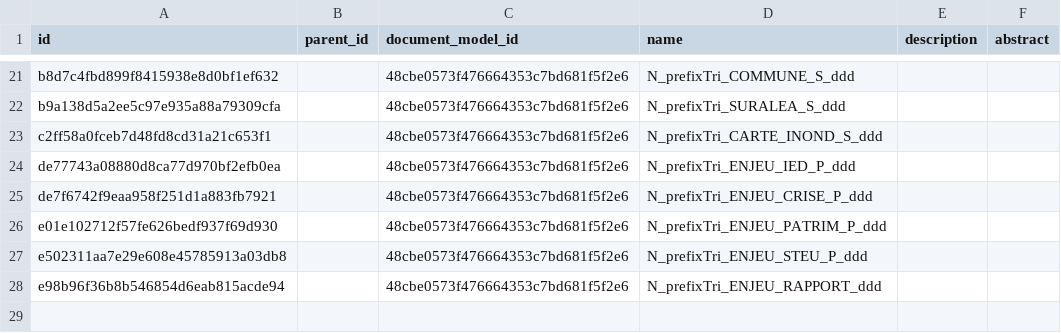
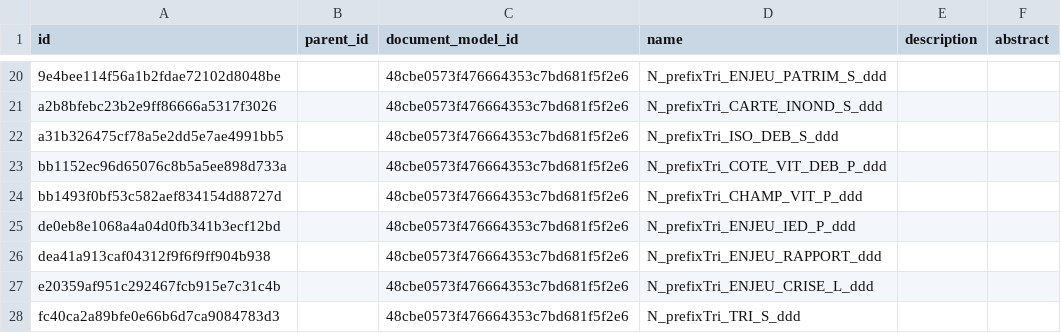
Before and after one commit to IGNF/validator-config-dgpr, a CSV file: config-backup/validator_feature_type.csv, drawn as a sheet; only a part is shown, gaps mark what is left out; removed rows and columns are numbered as before the commit, all else as after; the diff covers the shown part only; the diff names each change by its address in the sheet, - before the commit and + after, or states it on an @@ line.

```diff
--- a/config-backup/validator_feature_type.csv
+++ b/config-backup/validator_feature_type.csv
-A20 (id): b8d7c4fbd899f8415938e8d0bf1ef632
+A20 (id): 9e4bee114f56a1b2fdae72102d8048be
-D20 (name): N_prefixTri_COMMUNE_S_ddd
+D20 (name): N_prefixTri_ENJEU_PATRIM_S_ddd
-row 22: b9a138d5a2ee5c97e935a88a79309cfa |  | 48cbe0573f476664353c7bd681f5f2e6 | N_prefixTri_SURALEA_S_ddd
-A21 (id): c2ff58a0fceb7d48fd8cd31a21c653f1
+A21 (id): a2b8bfebc23b2e9ff86666a5317f3026
-A22 (id): de77743a08880d8ca77d970bf2efb0ea
+A22 (id): a31b326475cf78a5e2dd5e7ae4991bb5
-D22 (name): N_prefixTri_ENJEU_IED_P_ddd
+D22 (name): N_prefixTri_ISO_DEB_S_ddd
-A23 (id): de7f6742f9eaa958f251d1a883fb7921
+A23 (id): bb1152ec96d65076c8b5a5ee898d733a
-D23 (name): N_prefixTri_ENJEU_CRISE_P_ddd
+D23 (name): N_prefixTri_COTE_VIT_DEB_P_ddd
-A24 (id): e01e102712f57fe626bedf937f69d930
+A24 (id): bb1493f0bf53c582aef834154d88727d
-D24 (name): N_prefixTri_ENJEU_PATRIM_P_ddd
+D24 (name): N_prefixTri_CHAMP_VIT_P_ddd
-A25 (id): e502311aa7e29e608e45785913a03db8
+A25 (id): de0eb8e1068a4a04d0fb341b3ecf12bd
-D25 (name): N_prefixTri_ENJEU_STEU_P_ddd
+D25 (name): N_prefixTri_ENJEU_IED_P_ddd
-A26 (id): e98b96f36b8b546854d6eab815acde94
+A26 (id): dea41a913caf04312f9f6f9ff904b938
+row 27: e20359af951c292467fcb915e7c31c4b |  | 48cbe0573f476664353c7bd681f5f2e6 | N_prefixTri_ENJEU_CRISE_L_ddd
+row 28: fc40ca2a89bfe0e66b6d7ca9084783d3 |  | 48cbe0573f476664353c7bd681f5f2e6 | N_prefixTri_TRI_S_ddd
```
Also changed, not shown: 5 added rows, 6 removed rows and 21 edited cells elsewhere in this file, config-backup/validator_attribute_type.csv, config-backup/validator_file_model.csv, 28 other files.
